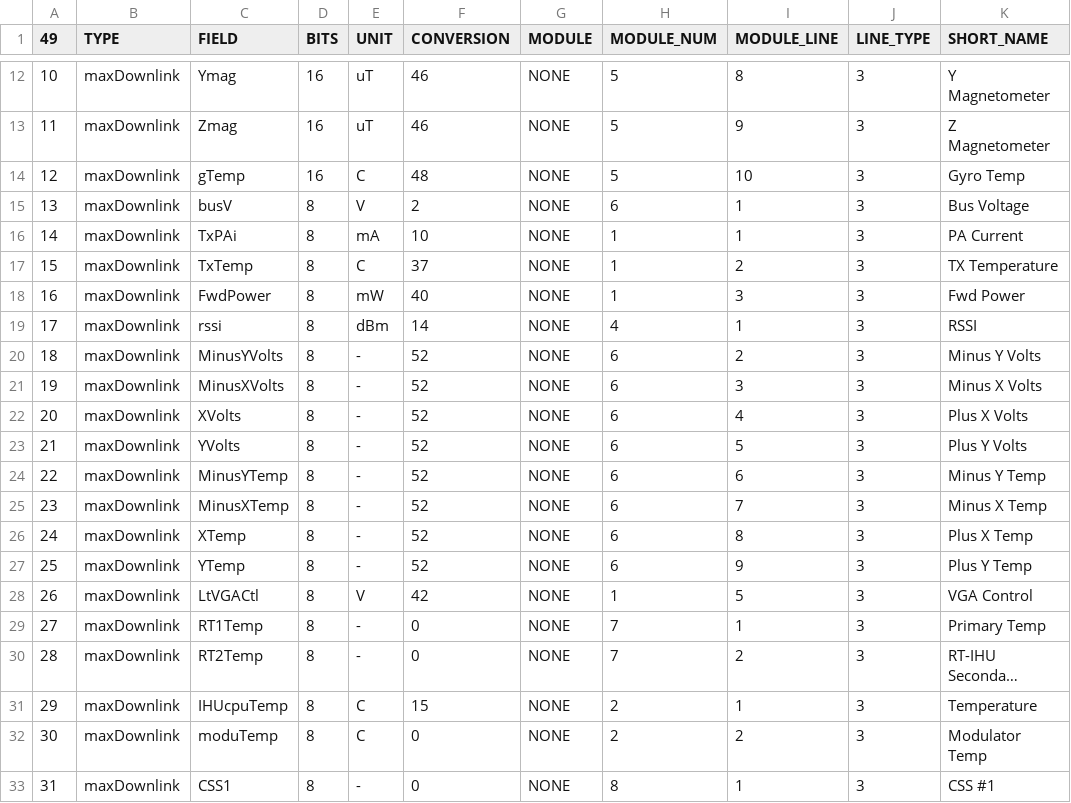
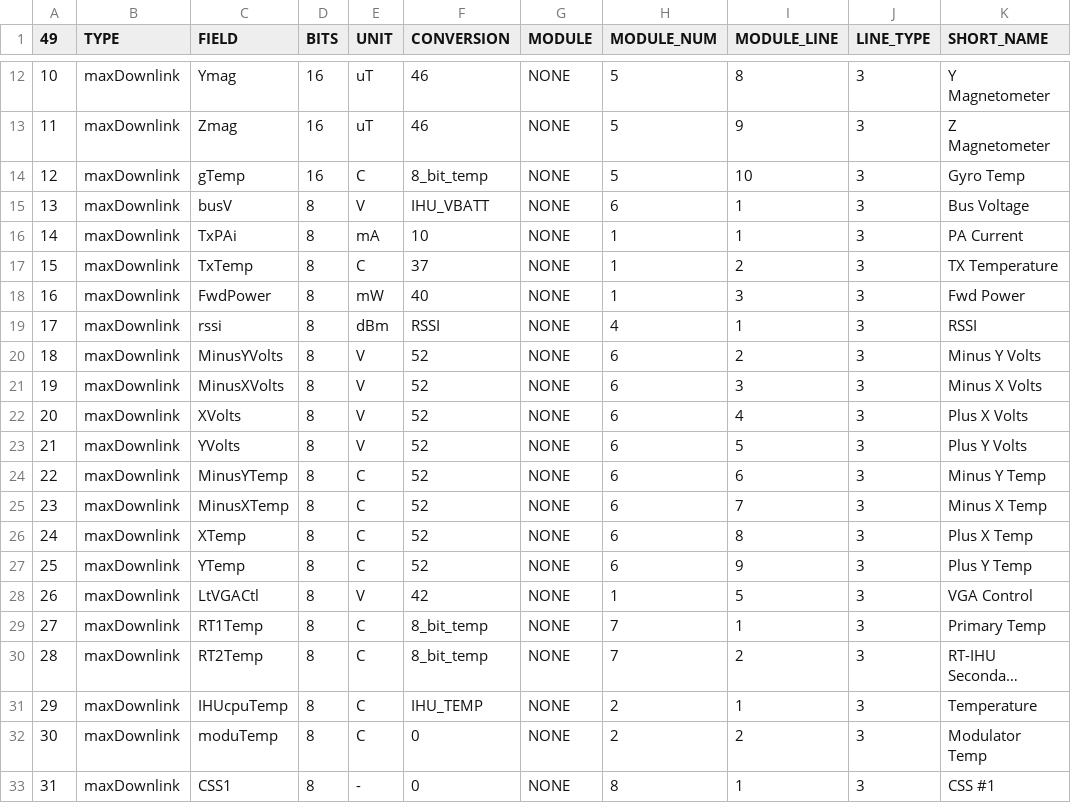
Before and after one commit to ac2cz/FoxTelem, a CSV file: spacecraft/GOLF-T_maxtelemetry.csv, drawn as a sheet; only a part is shown, gaps mark what is left out; long unchanged cells end in …; the diff names each change by its address in the sheet, - before the commit and + after, or states it on an @@ line.

Commit message:
Fixes for Golf-t conversions

```diff
--- a/spacecraft/GOLF-T_maxtelemetry.csv
+++ b/spacecraft/GOLF-T_maxtelemetry.csv
-F14 (CONVERSION): 48
+F14 (CONVERSION): 8_bit_temp
-F15 (CONVERSION): 2
+F15 (CONVERSION): IHU_VBATT
-F19 (CONVERSION): 14
+F19 (CONVERSION): RSSI
-E20:E23 (UNIT): -
+E20:E23 (UNIT): V
-E24:E27 (UNIT): -
+E24:E27 (UNIT): C
-E29:E30 (UNIT): -
+E29:E30 (UNIT): C
-F29:F30 (CONVERSION): 0
+F29:F30 (CONVERSION): 8_bit_temp
-F31 (CONVERSION): 15
+F31 (CONVERSION): IHU_TEMP
```
Also changed, not shown: spacecraft/GOLF-T_conversion_curves.csv, spacecraft/GOLF-T_mintelemetry.csv, 10 other files.
